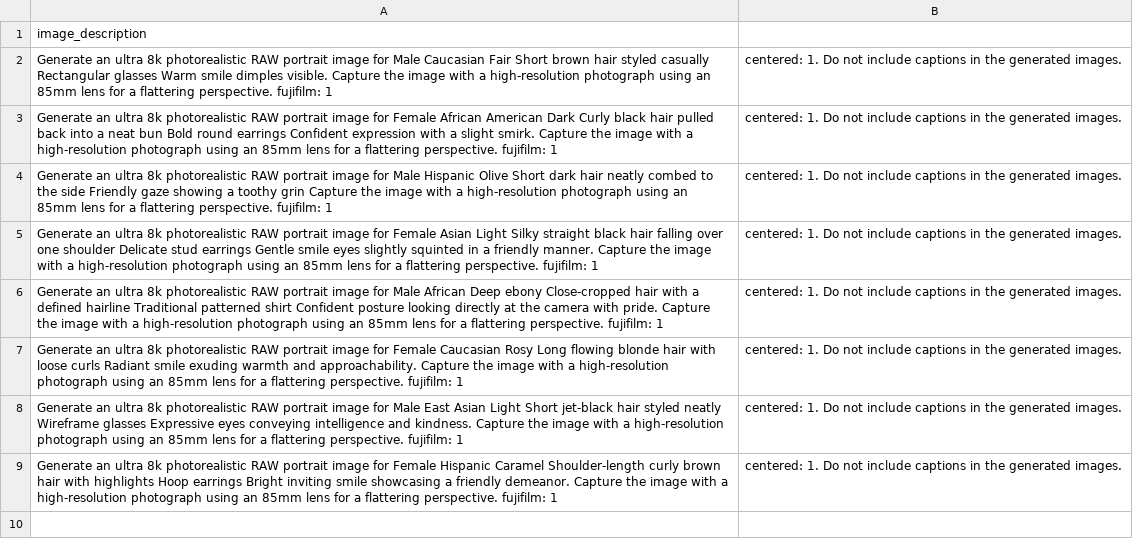
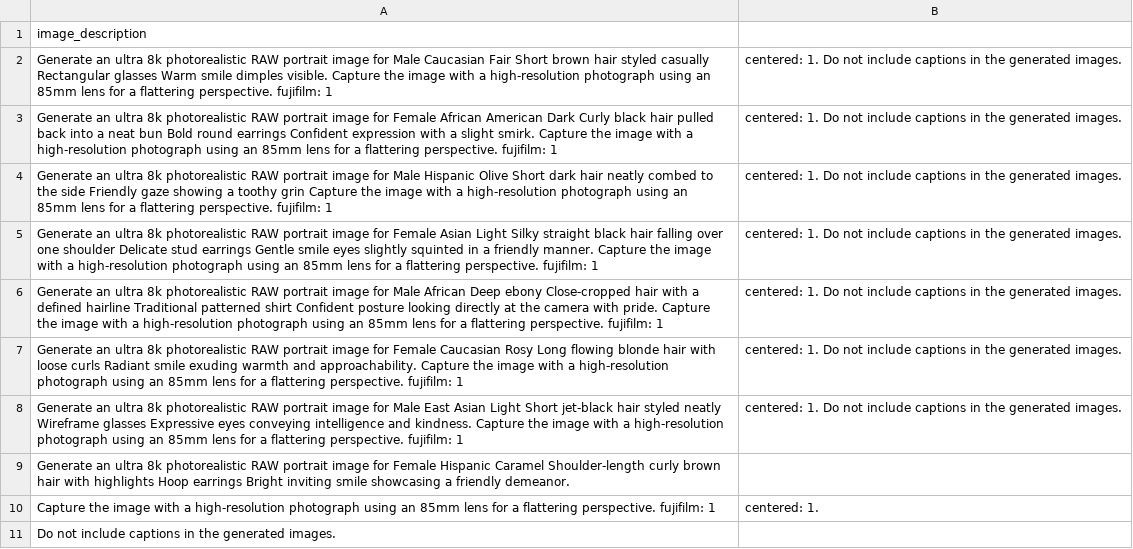
Before and after one commit to PtradeLLC/reBlugApp, a CSV file: frontend/pages/api/llm/instructions/avatarOutput.csv, drawn as a sheet.

```diff
--- a/frontend/pages/api/llm/instructions/avatarOutput.csv
+++ b/frontend/pages/api/llm/instructions/avatarOutput.csv
@@ -8,2 +8,4 @@ Generate an ultra 8k photorealistic RAW portrait image for Female Caucasian Rosy
 Generate an ultra 8k photorealistic RAW portrait image for Male East Asian Light Short jet-black hair styled neatly Wireframe glasses Expressive eyes  conveying intelligence and kindness. Capture the image with a high-resolution photograph using an 85mm lens for a flattering perspective. fujifilm: 1 | centered: 1. Do not include captions in the generated images.
-Generate an ultra 8k photorealistic RAW portrait image for Female Hispanic Caramel Shoulder-length curly brown hair with highlights Hoop earrings Bright inviting smile showcasing a friendly demeanor. Capture the image with a high-resolution photograph using an 85mm lens for a flattering perspective. fujifilm: 1 | centered: 1. Do not include captions in the generated images.
+Generate an ultra 8k photorealistic RAW portrait image for Female Hispanic Caramel Shoulder-length curly brown hair with highlights Hoop earrings Bright inviting smile showcasing a friendly demeanor.
+Capture the image with a high-resolution photograph using an 85mm lens for a flattering perspective. fujifilm: 1 | centered: 1.
+Do not include captions in the generated images.
```
Also changed, not shown: 3 other files.
